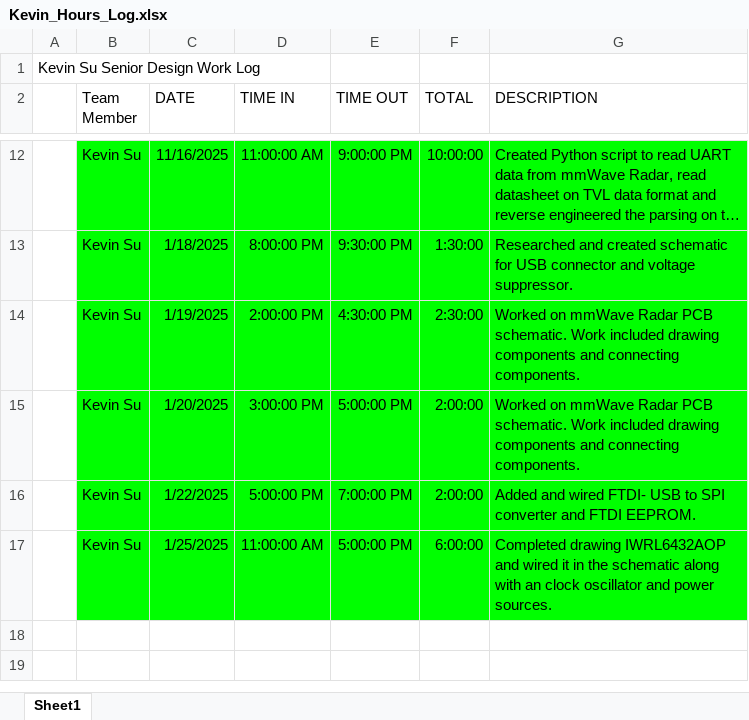
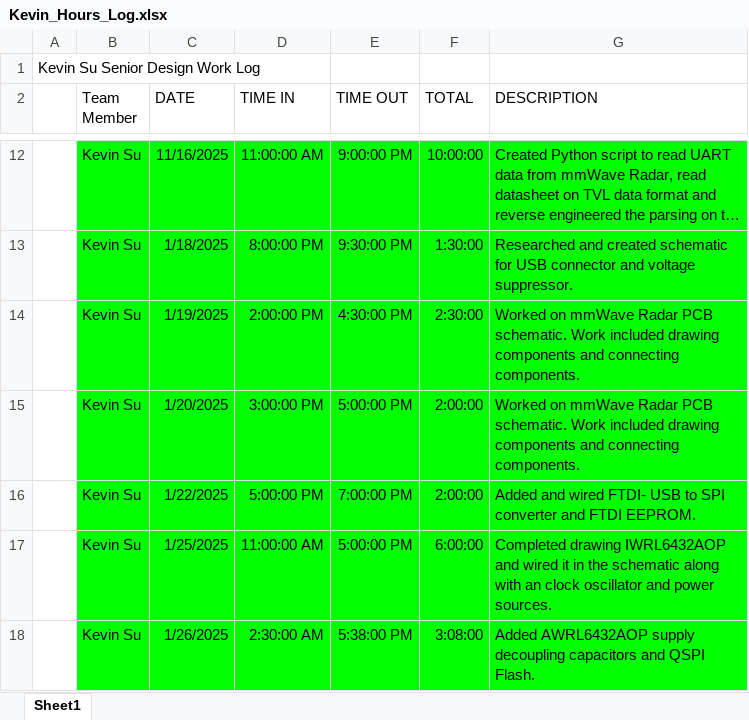
Before and after one commit to kevinsu-rgb/Senior_Design_TI_Project, an Excel workbook: Work_Log/Kevin_Hours_Log.xlsx, sheet Sheet1, drawn as a sheet; only a part is shown, gaps mark what is left out; long unchanged cells end in …; values as stored, in another font and other column widths than the file's, no borders; the diff names each change by its address in the sheet, - before the commit and + after, or states it on an @@ line.

Commit message:
Updated Kevin_Hours_Log

```diff
--- a/Work_Log/Kevin_Hours_Log.xlsx (sheet Sheet1)
+++ b/Work_Log/Kevin_Hours_Log.xlsx (sheet Sheet1)
+row 18:  | Kevin Su | 1/26/2025 | 2:30:00 AM | 5:38:00 PM | 3:08:00 | Added AWRL6432AOP supply decoupling capacitors and QSPI Flash.
```
